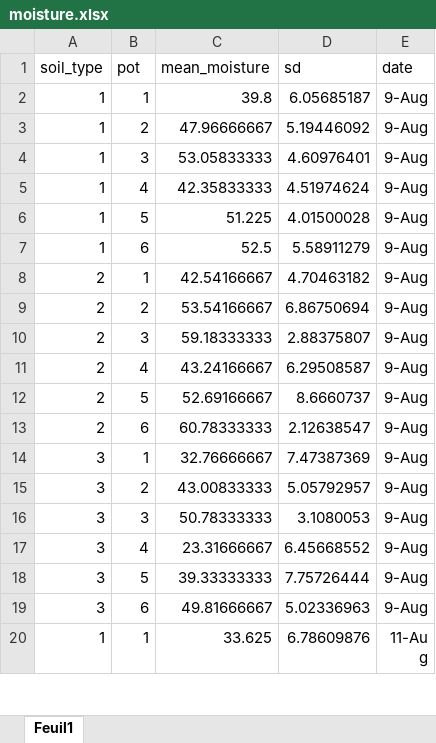
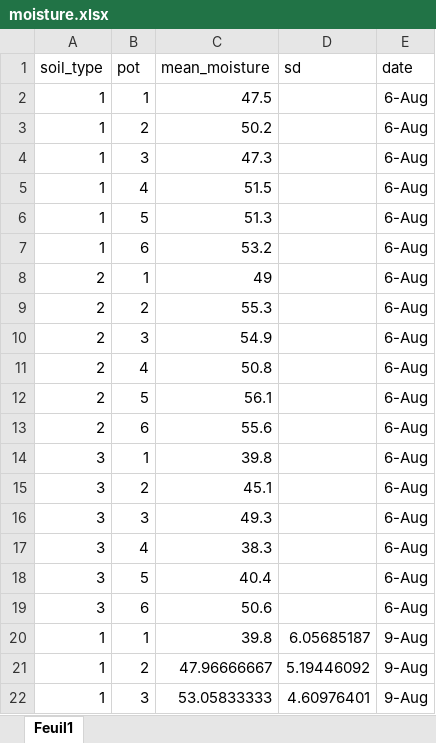
Before and after one commit to louise-litrico/dissertation-work, an Excel workbook: moisture.xlsx, sheet Feuil1, drawn as a sheet; only a part is shown; the shorter side is filled out with more unchanged rows; values as stored, in another font and other column widths than the file's, no borders; the diff names each change by its address in the sheet, - before the commit and + after, or states it on an @@ line.

Commit message:
Added 6/08 moisture data

```diff
--- a/moisture.xlsx (sheet Feuil1)
+++ b/moisture.xlsx (sheet Feuil1)
+row 2: 1 | 1 | 47.5 |  | 6-Aug
+row 3: 1 | 2 | 50.2 |  | 6-Aug
+row 4: 1 | 3 | 47.3 |  | 6-Aug
+row 5: 1 | 4 | 51.5 |  | 6-Aug
+row 6: 1 | 5 | 51.3 |  | 6-Aug
+row 7: 1 | 6 | 53.2 |  | 6-Aug
+row 8: 2 | 1 | 49 |  | 6-Aug
+row 9: 2 | 2 | 55.3 |  | 6-Aug
+row 10: 2 | 3 | 54.9 |  | 6-Aug
+row 11: 2 | 4 | 50.8 |  | 6-Aug
+row 12: 2 | 5 | 56.1 |  | 6-Aug
+row 13: 2 | 6 | 55.6 |  | 6-Aug
+row 14: 3 | 1 | 39.8 |  | 6-Aug
+row 15: 3 | 2 | 45.1 |  | 6-Aug
+row 16: 3 | 3 | 49.3 |  | 6-Aug
+row 17: 3 | 4 | 38.3 |  | 6-Aug
+row 18: 3 | 5 | 40.4 |  | 6-Aug
+row 19: 3 | 6 | 50.6 |  | 6-Aug
```
Also changed, not shown: 2 other files.
